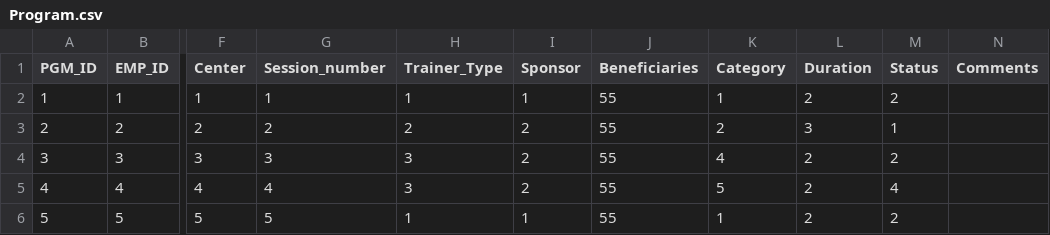
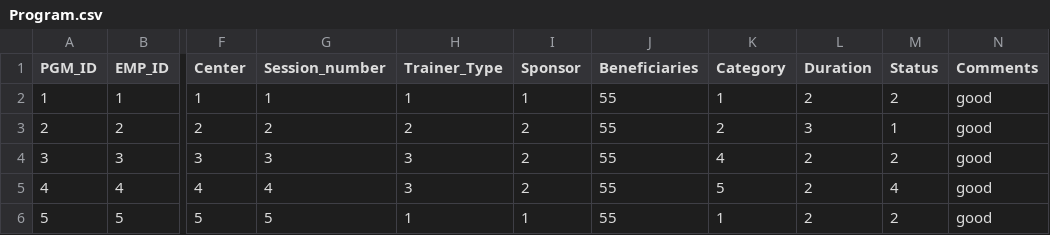
Before and after one commit to tasmiya2321/Employee_django, a CSV file: Data/Program.csv, drawn as a sheet; only a part is shown, gaps mark what is left out; the diff names each change by its address in the sheet, - before the commit and + after, or states it on an @@ line.

```diff
--- a/Data/Program.csv
+++ b/Data/Program.csv
-N2:N6 (Comments): (empty)
+N2:N6 (Comments): good
```
Also changed, not shown: 1 other file.
